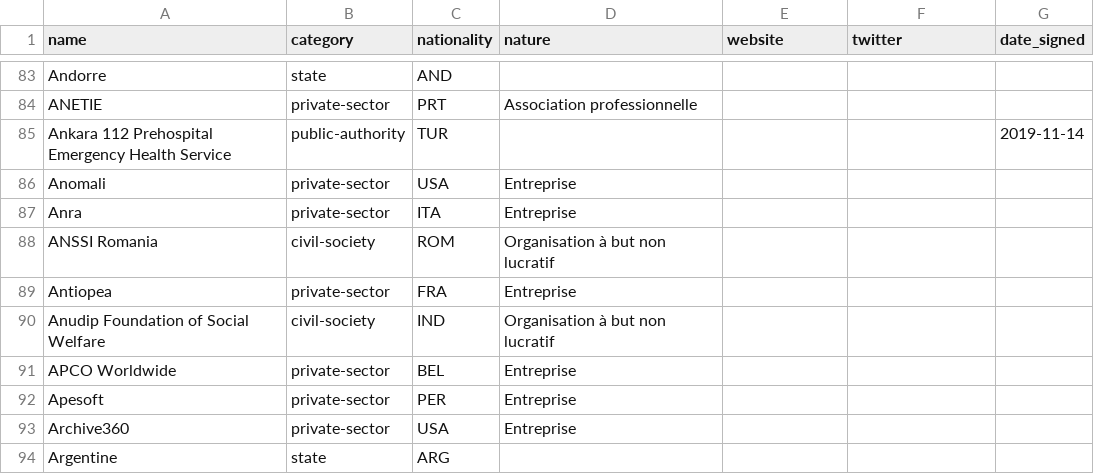
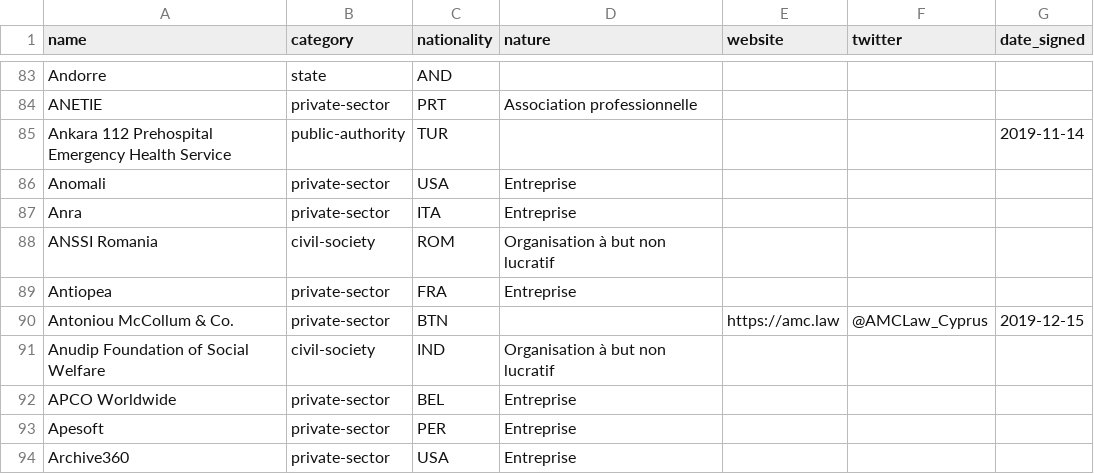
Before and after one commit to ambanum/ParisCall, a CSV file: supporters.csv, drawn as a sheet; only a part is shown, gaps mark what is left out; the shorter side is filled out with more unchanged rows; the diff names each change by its address in the sheet, - before the commit and + after, or states it on an @@ line.

Commit message:
Add Antoniou McCollum & Co. supporter [skip ci]

```diff
--- a/supporters.csv
+++ b/supporters.csv
+row 90: Antoniou McCollum & Co. | private-sector | BTN |  | https://amc.law | @AMCLaw_Cyprus | 2019-12-15
```
Also changed, not shown: 12 other files.
